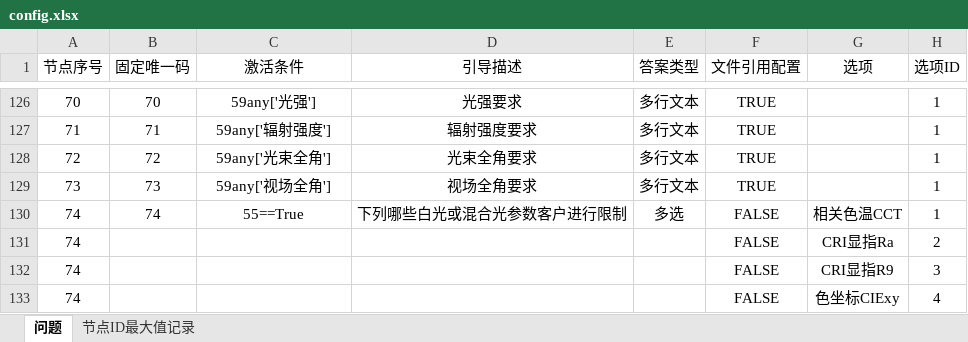
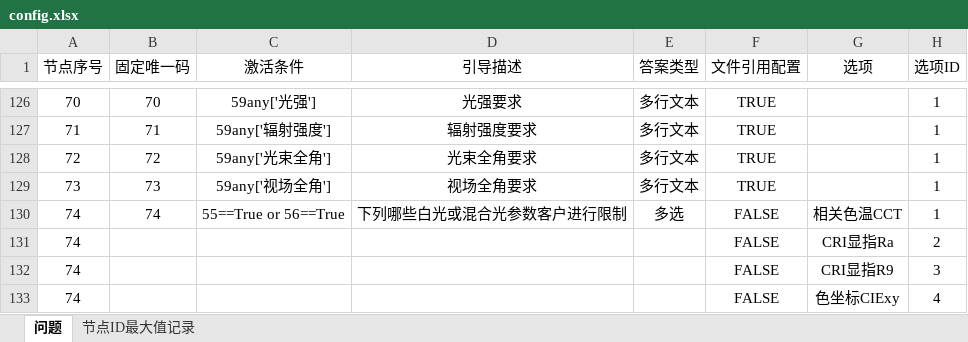
Before and after one commit to Op135/project_file_system, an Excel workbook: config.xlsx, sheet 问题, drawn as a sheet; only a part is shown, gaps mark what is left out; values as stored, in another font and other column widths than the file's, no borders; conditional formats not drawn; the diff names each change by its address in the sheet, - before the commit and + after, or states it on an @@ line.

```diff
--- a/config.xlsx (sheet 问题)
+++ b/config.xlsx (sheet 问题)
-C130 (激活条件): 55==True
+C130 (激活条件): 55==True or 56==True
```
Also changed, not shown: 1 other file.
